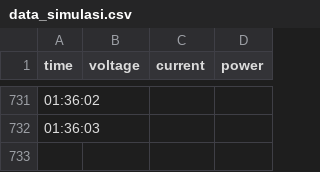
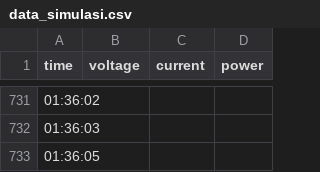
Before and after one commit to apiwWww/tugas-uas-elektronika-daya, a CSV file: data_simulasi.csv, drawn as a sheet; only a part is shown, gaps mark what is left out.

Commit message:
Auto update CSV

```diff
--- a/data_simulasi.csv
+++ b/data_simulasi.csv
@@ -732 +732,2 @@ time,voltage,current,power
 01:36:03,,,
+01:36:05,,,
```
